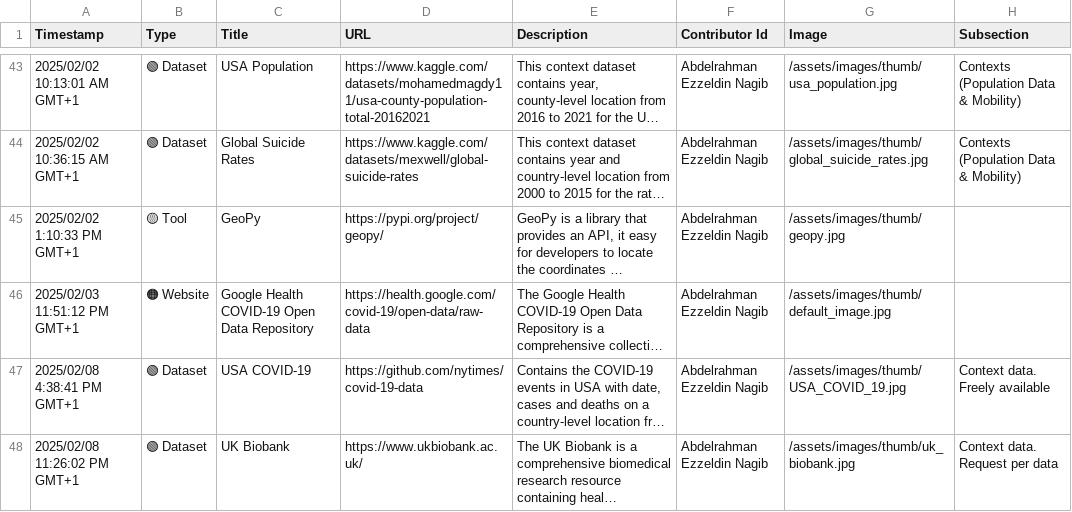
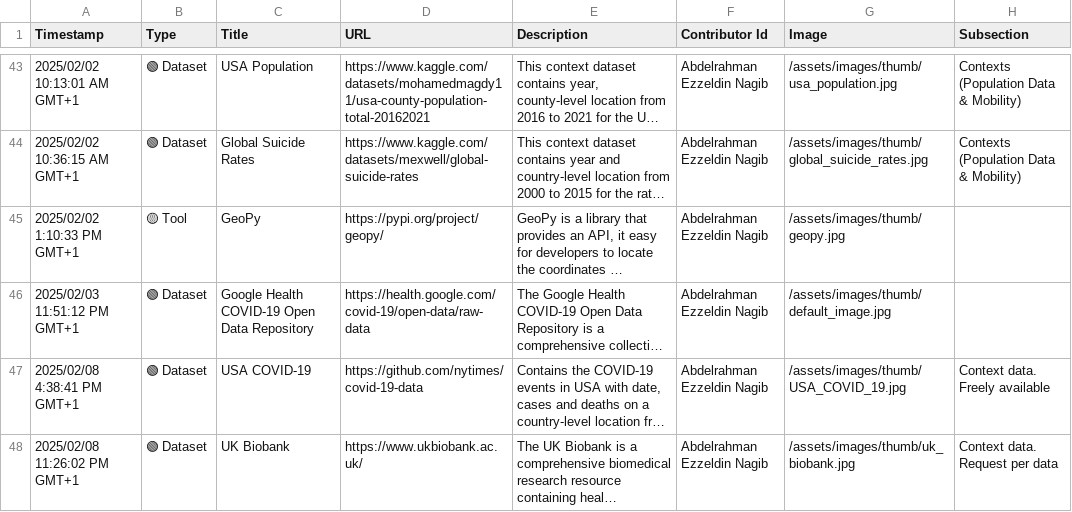
Before and after one commit to events2025/events2025.github.io, a CSV file: data/Add Item to "Events in Context" Knowledge Base.csv, drawn as a sheet; only a part is shown, gaps mark what is left out; long unchanged cells end in …; the diff names each change by its address in the sheet, - before the commit and + after, or states it on an @@ line.

Commit message:
Update Add Item to "Events in Context" Knowledge Base.csv

```diff
--- a/data/Add Item to "Events in Context" Knowledge Base.csv
+++ b/data/Add Item to "Events in Context" Knowledge Base.csv
-B46 (Type): 🟠 Website
+B46 (Type): 🟢 Dataset
```
